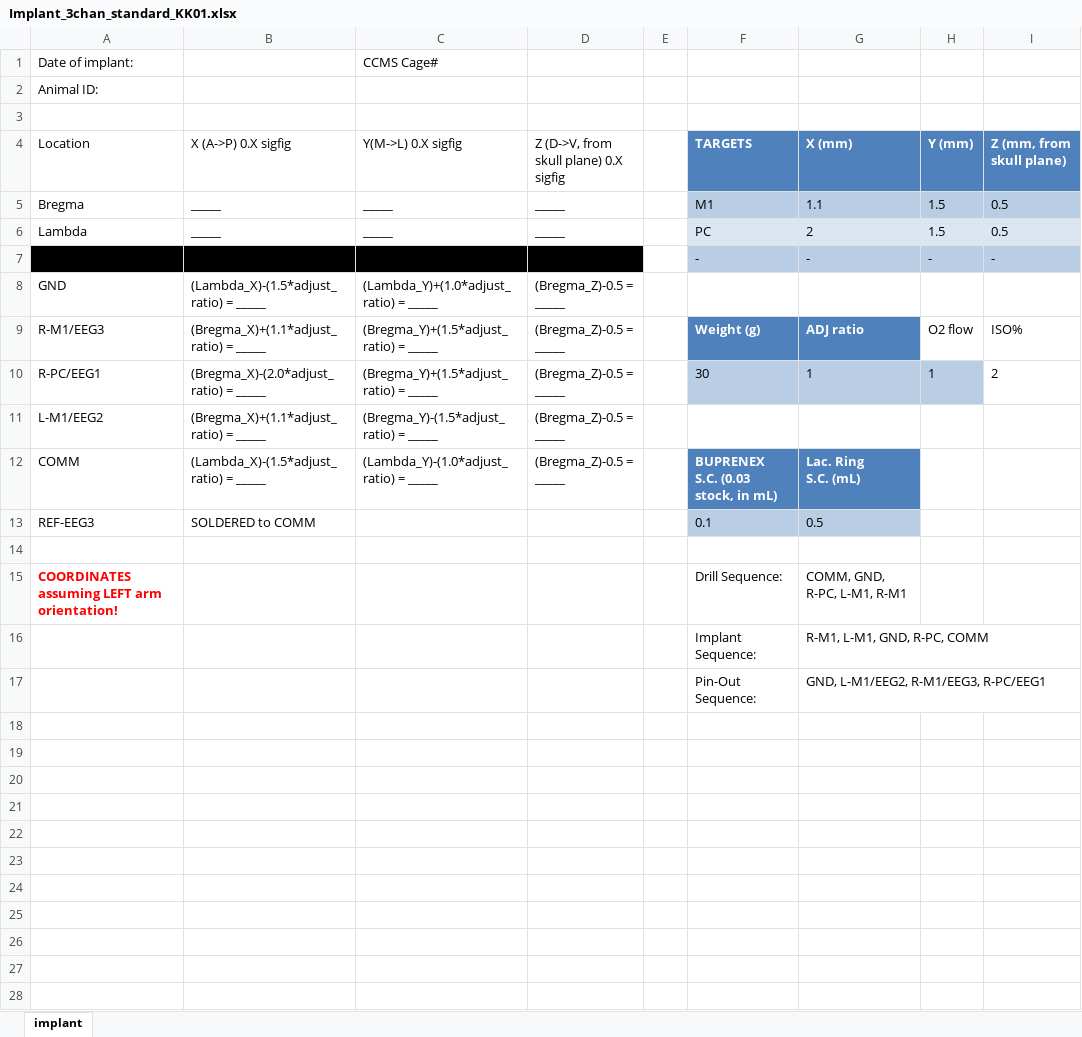
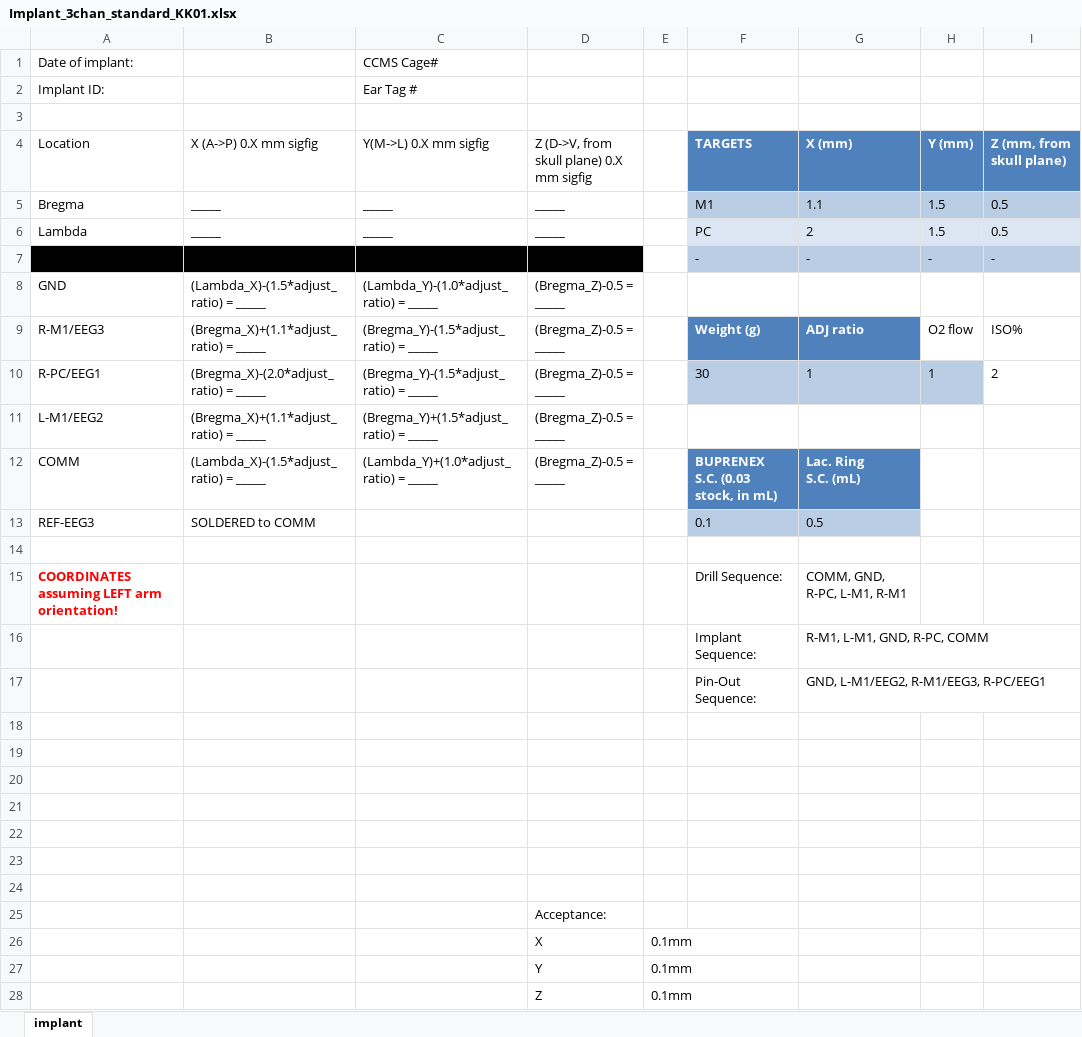
Before and after one commit to korkam/KamLab, an Excel workbook: _Experiments/_PROTOCOLs/_Surgery/_templates/Implant_3chan_standard_KK01.xlsx, sheet implant, drawn as a sheet; values as stored, in another font and other column widths than the file's, no borders; charts and pictures and table styles not drawn; removed rows and columns are numbered as before the commit, all else as after; the diff names each change by its address in the sheet, - before the commit and + after, or states it on an @@ line.

```diff
--- a/_Experiments/_PROTOCOLs/_Surgery/_templates/Implant_3chan_standard_KK01.xlsx (sheet implant)
+++ b/_Experiments/_PROTOCOLs/_Surgery/_templates/Implant_3chan_standard_KK01.xlsx (sheet implant)
-row 2: Animal ID:
+row 2: Implant ID: |  | Ear Tag #
-B4: X (A->P) 0.X sigfig
+B4: X (A->P) 0.X mm sigfig
-C4: Y(M->L) 0.X sigfig
+C4: Y(M->L) 0.X mm sigfig
-D4: Z (D->V, from skull plane) 0.X sigfig
+D4: Z (D->V, from skull plane) 0.X mm sigfig
-C8 (Y(M->L) 0.X mm sigfig): (Lambda_Y)+(1.0*adjust_ratio) = _____
+C8 (Y(M->L) 0.X mm sigfig): (Lambda_Y)-(1.0*adjust_ratio) = _____
-C9:C10 (Y(M->L) 0.X mm sigfig): (Bregma_Y)+(1.5*adjust_ratio) = _____
+C9:C10 (Y(M->L) 0.X mm sigfig): (Bregma_Y)-(1.5*adjust_ratio) = _____
-C11 (Y(M->L) 0.X mm sigfig): (Bregma_Y)-(1.5*adjust_ratio) = _____
+C11 (Y(M->L) 0.X mm sigfig): (Bregma_Y)+(1.5*adjust_ratio) = _____
-C12 (Y(M->L) 0.X mm sigfig): (Lambda_Y)-(1.0*adjust_ratio) = _____
+C12 (Y(M->L) 0.X mm sigfig): (Lambda_Y)+(1.0*adjust_ratio) = _____
+row 18: (empty)
+row 19: (empty)
+row 20: (empty)
+row 21: (empty)
+row 22: (empty)
+row 23: (empty)
+row 24: (empty)
+row 25:  |  |  | Acceptance:
+row 26:  |  |  | X | 0.1mm
+row 27:  |  |  | Y | 0.1mm
+row 28:  |  |  | Z | 0.1mm
```
Also changed, not shown: charts or pictures, _Experiments/_PROTOCOLs/_Surgery/_templates/Implant_3chan_RPC-EMG_KK01.xlsx.
